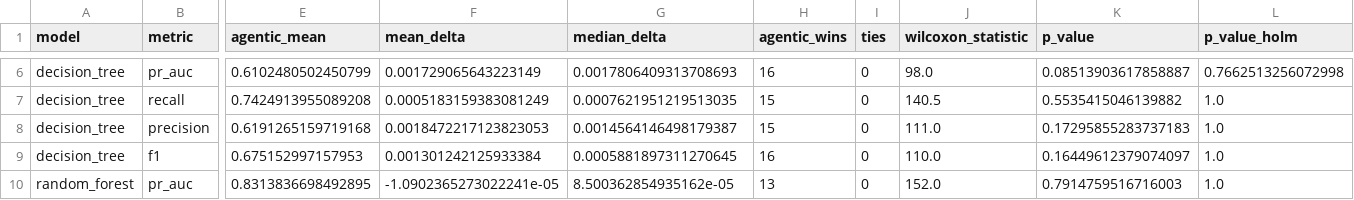
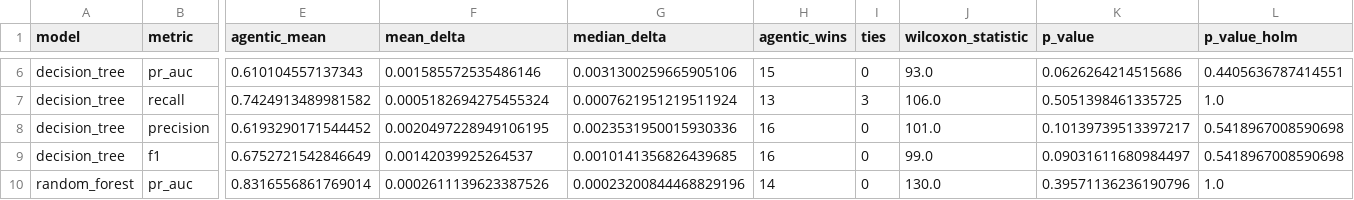
Before and after one commit to tgalirop/AgenticAI_thesis, a CSV file: reports/statistical_tests/paired_results.csv, drawn as a sheet; only a part is shown, gaps mark what is left out; the diff covers the shown part only; the diff names each change by its address in the sheet, - before the commit and + after, or states it on an @@ line.

```diff
--- a/reports/statistical_tests/paired_results.csv
+++ b/reports/statistical_tests/paired_results.csv
-E6 (agentic_mean): 0.6102480502450799
+E6 (agentic_mean): 0.610104557137343
-F6 (mean_delta): 0.001729065643223149
+F6 (mean_delta): 0.001585572535486146
-G6 (median_delta): 0.0017806409313708693
+G6 (median_delta): 0.0031300259665905106
-H6 (agentic_wins): 16
+H6 (agentic_wins): 15
-J6 (wilcoxon_statistic): 98.0
+J6 (wilcoxon_statistic): 93.0
-K6 (p_value): 0.08513903617858887
+K6 (p_value): 0.0626264214515686
-L6 (p_value_holm): 0.7662513256072998
+L6 (p_value_holm): 0.4405636787414551
-E7 (agentic_mean): 0.7424913955089208
+E7 (agentic_mean): 0.7424913489981582
-F7 (mean_delta): 0.0005183159383081249
+F7 (mean_delta): 0.0005182694275455324
-G7 (median_delta): 0.0007621951219513035
+G7 (median_delta): 0.0007621951219511924
-H7 (agentic_wins): 15
+H7 (agentic_wins): 13
-I7 (ties): 0
+I7 (ties): 3
-J7 (wilcoxon_statistic): 140.5
+J7 (wilcoxon_statistic): 106.0
-K7 (p_value): 0.5535415046139882
+K7 (p_value): 0.5051398461335725
-E8 (agentic_mean): 0.6191265159719168
+E8 (agentic_mean): 0.6193290171544452
-F8 (mean_delta): 0.0018472217123823053
+F8 (mean_delta): 0.0020497228949106195
-G8 (median_delta): 0.0014564146498179387
+G8 (median_delta): 0.0023531950015930336
-H8 (agentic_wins): 15
+H8 (agentic_wins): 16
-J8 (wilcoxon_statistic): 111.0
+J8 (wilcoxon_statistic): 101.0
-K8 (p_value): 0.17295855283737183
+K8 (p_value): 0.10139739513397217
-L8:L9 (p_value_holm): 1.0
+L8:L9 (p_value_holm): 0.5418967008590698
-E9 (agentic_mean): 0.675152997157953
+E9 (agentic_mean): 0.6752721542846649
-F9 (mean_delta): 0.001301242125933384
+F9 (mean_delta): 0.00142039925264537
-G9 (median_delta): 0.0005881897311270645
+G9 (median_delta): 0.0010141356826439685
-J9 (wilcoxon_statistic): 110.0
+J9 (wilcoxon_statistic): 99.0
-K9 (p_value): 0.16449612379074097
+K9 (p_value): 0.09031611680984497
-E10 (agentic_mean): 0.8313836698492895
+E10 (agentic_mean): 0.8316556861769014
-F10 (mean_delta): -1.0902365273022241e-05
+F10 (mean_delta): 0.0002611139623387526
-G10 (median_delta): 8.500362854935162e-05
+G10 (median_delta): 0.00023200844468829196
-H10 (agentic_wins): 13
+H10 (agentic_wins): 14
-J10 (wilcoxon_statistic): 152.0
+J10 (wilcoxon_statistic): 130.0
-K10 (p_value): 0.7914759516716003
+K10 (p_value): 0.39571136236190796
```
Also changed, not shown: 52 edited cells elsewhere in this file, reports/metrics/agentic_fold_results.csv, reports/metrics/agentic_results.csv, 18 other files.
